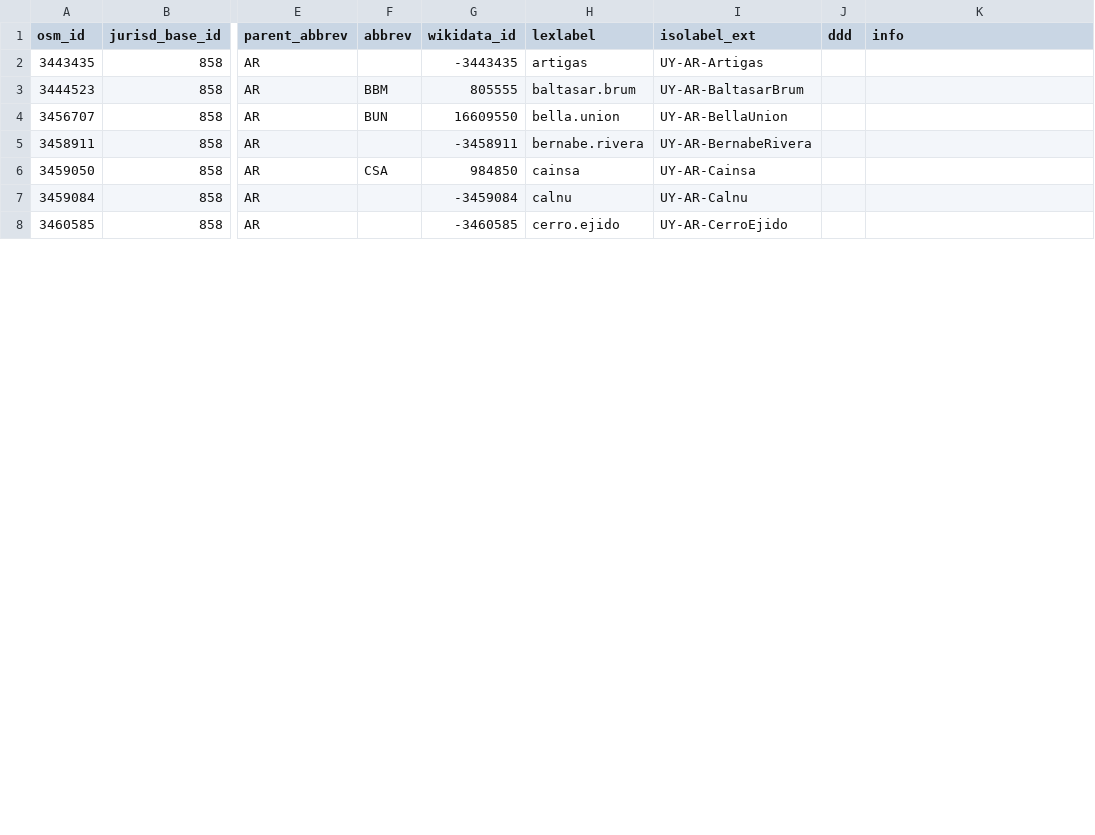
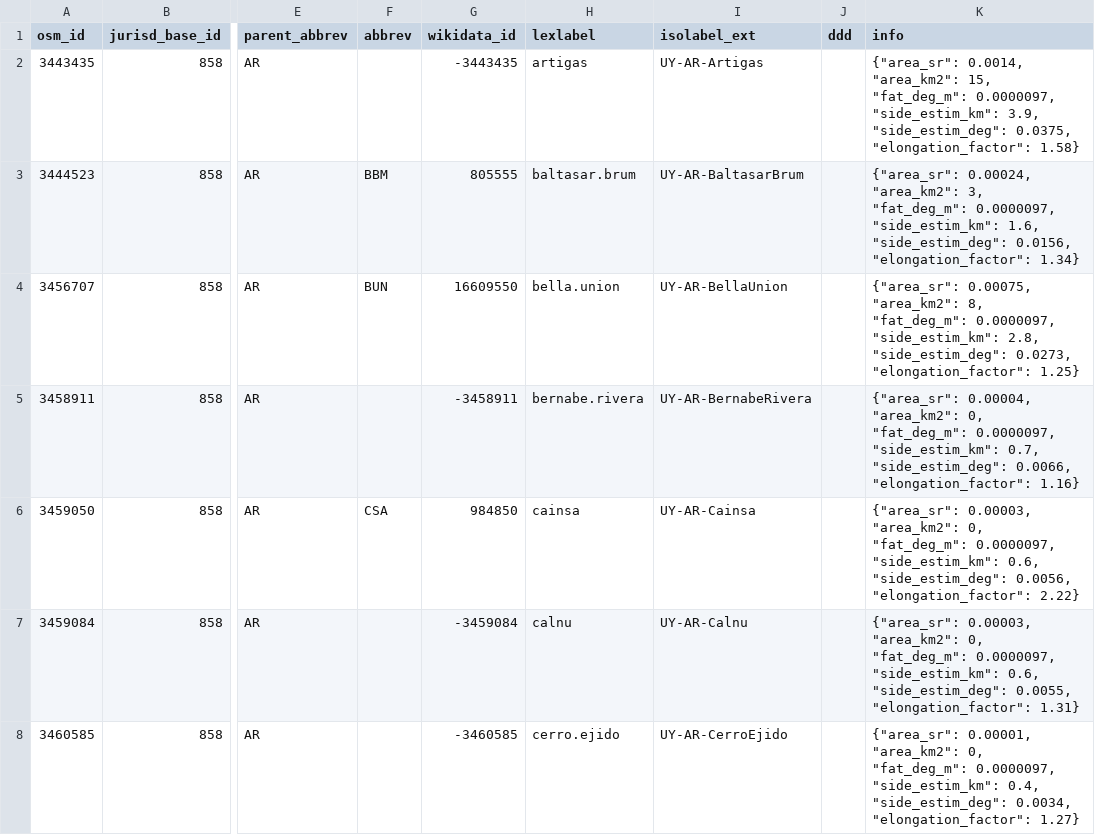
Before and after one commit to digital-guard/preserv-UY, a CSV file: data/AR/jurisdictionLevel8.csv, drawn as a sheet; only a part is shown, gaps mark what is left out; the diff covers the shown part only; the diff names each change by its address in the sheet, - before the commit and + after, or states it on an @@ line.

```diff
--- a/data/AR/jurisdictionLevel8.csv
+++ b/data/AR/jurisdictionLevel8.csv
-K2 (info): (empty)
+K2 (info): {"area_sr": 0.0014, "area_km2": 15, "fat_deg_m": 0.0000097, "side_estim_km": 3.9, "side_estim_deg": 0.0375, "elongation_factor": 1.58}
-K3 (info): (empty)
+K3 (info): {"area_sr": 0.00024, "area_km2": 3, "fat_deg_m": 0.0000097, "side_estim_km": 1.6, "side_estim_deg": 0.0156, "elongation_factor": 1.34}
-K4 (info): (empty)
+K4 (info): {"area_sr": 0.00075, "area_km2": 8, "fat_deg_m": 0.0000097, "side_estim_km": 2.8, "side_estim_deg": 0.0273, "elongation_factor": 1.25}
-K5 (info): (empty)
+K5 (info): {"area_sr": 0.00004, "area_km2": 0, "fat_deg_m": 0.0000097, "side_estim_km": 0.7, "side_estim_deg": 0.0066, "elongation_factor": 1.16}
-K6 (info): (empty)
+K6 (info): {"area_sr": 0.00003, "area_km2": 0, "fat_deg_m": 0.0000097, "side_estim_km": 0.6, "side_estim_deg": 0.0056, "elongation_factor": 2.22}
-K7 (info): (empty)
+K7 (info): {"area_sr": 0.00003, "area_km2": 0, "fat_deg_m": 0.0000097, "side_estim_km": 0.6, "side_estim_deg": 0.0055, "elongation_factor": 1.31}
-K8 (info): (empty)
+K8 (info): {"area_sr": 0.00001, "area_km2": 0, "fat_deg_m": 0.0000097, "side_estim_km": 0.4, "side_estim_deg": 0.0034, "elongation_factor": 1.27}
```
Also changed, not shown: 20 edited cells elsewhere in this file, data/CL/jurisdictionLevel8.csv, data/FD/jurisdictionLevel8.csv, 17 other files.
